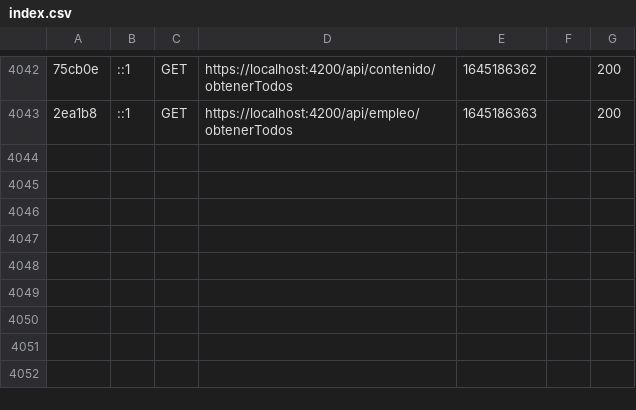
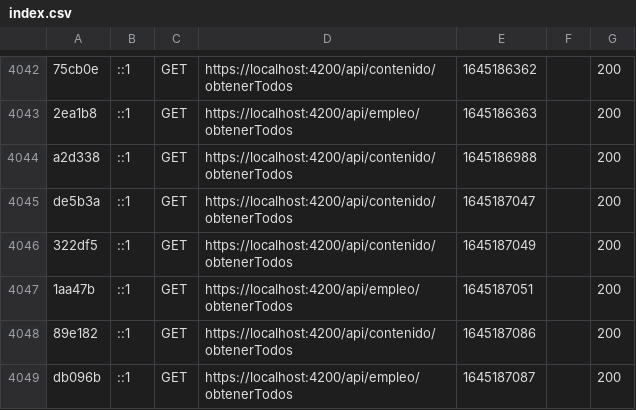
Before and after one commit to alexms2412/Mil.Una, a CSV file: Aplicación/APP-ADMIN/var/cache/dev/profiler/index.csv, drawn as a sheet; only a part is shown, gaps mark what is left out; the diff names each change by its address in the sheet, - before the commit and + after, or states it on an @@ line.

```diff
--- a/Aplicación/APP-ADMIN/var/cache/dev/profiler/index.csv
+++ b/Aplicación/APP-ADMIN/var/cache/dev/profiler/index.csv
+row 4044: a2d338 | ::1 | GET | https://localhost:4200/api/contenido/obtenerTodos | 1645186988 |  | 200
+row 4045: de5b3a | ::1 | GET | https://localhost:4200/api/contenido/obtenerTodos | 1645187047 |  | 200
+row 4046: 322df5 | ::1 | GET | https://localhost:4200/api/contenido/obtenerTodos | 1645187049 |  | 200
+row 4047: 1aa47b | ::1 | GET | https://localhost:4200/api/empleo/obtenerTodos | 1645187051 |  | 200
+row 4048: 89e182 | ::1 | GET | https://localhost:4200/api/contenido/obtenerTodos | 1645187086 |  | 200
+row 4049: db096b | ::1 | GET | https://localhost:4200/api/empleo/obtenerTodos | 1645187087 |  | 200
```
Also changed, not shown: 7 other files.
